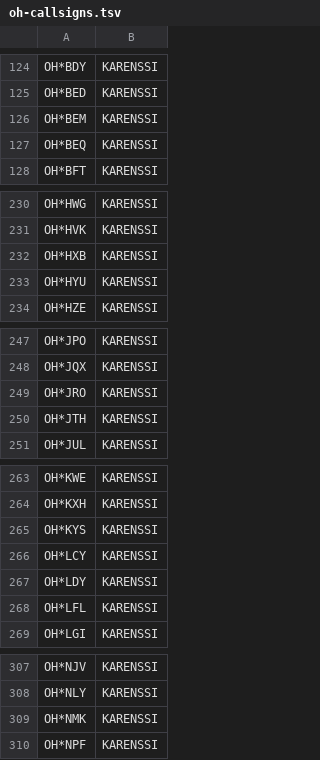
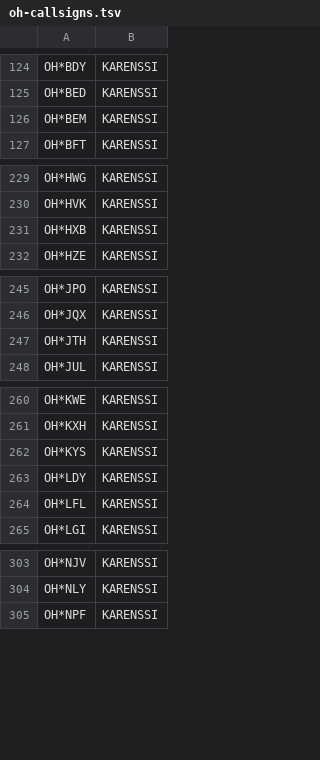
Before and after one commit to OH6AD/koolit, a TSV file: oh-callsigns.tsv, drawn as a sheet; only a part is shown, gaps mark what is left out; removed rows and columns are numbered as before the commit, all else as after; the diff covers the shown part only; the diff names each change by its address in the sheet, - before the commit and + after, or states it on an @@ line.

Commit message:
Update call signs

```diff
--- a/oh-callsigns.tsv
+++ b/oh-callsigns.tsv
-row 127: OH*BEQ | KARENSSI
-row 233: OH*HYU | KARENSSI
-row 249: OH*JRO | KARENSSI
-row 266: OH*LCY | KARENSSI
-row 309: OH*NMK | KARENSSI
```
Also changed, not shown: 1 added row and 1 removed row elsewhere in this file.
